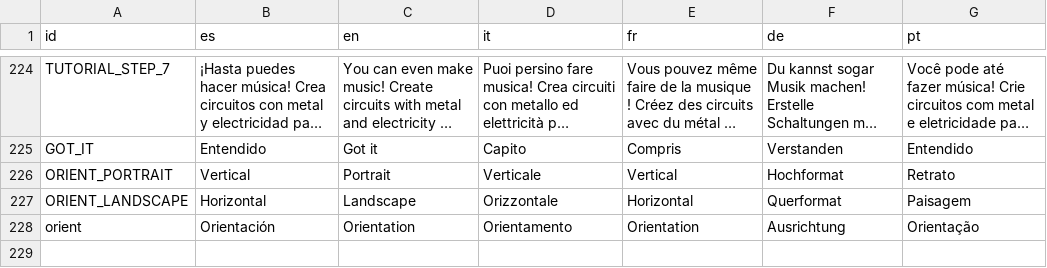
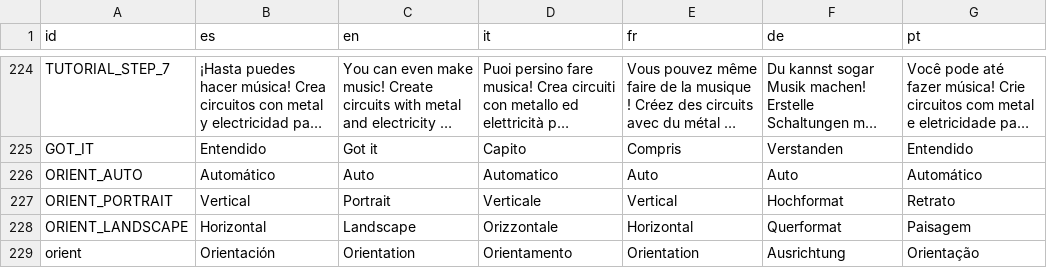
Before and after one commit to OmarSaez/Sandbox-game, a CSV file: sandbox/translations.csv, drawn as a sheet; only a part is shown, gaps mark what is left out; long unchanged cells end in …; the diff names each change by its address in the sheet, - before the commit and + after, or states it on an @@ line.

```diff
--- a/sandbox/translations.csv
+++ b/sandbox/translations.csv
+row 226: ORIENT_AUTO | Automático | Auto | Automatico | Auto | Auto | Automático
```
Also changed, not shown: 7 other files.
